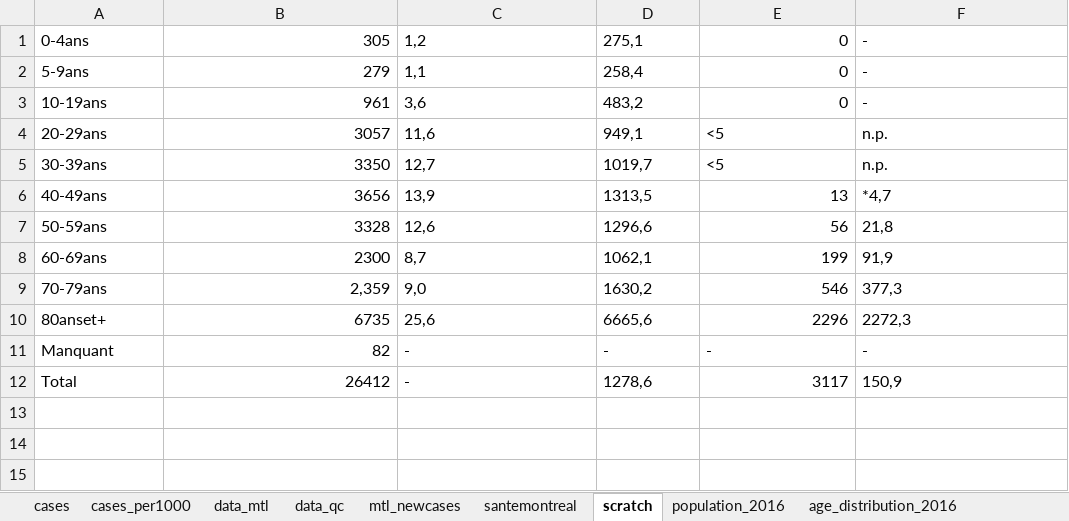
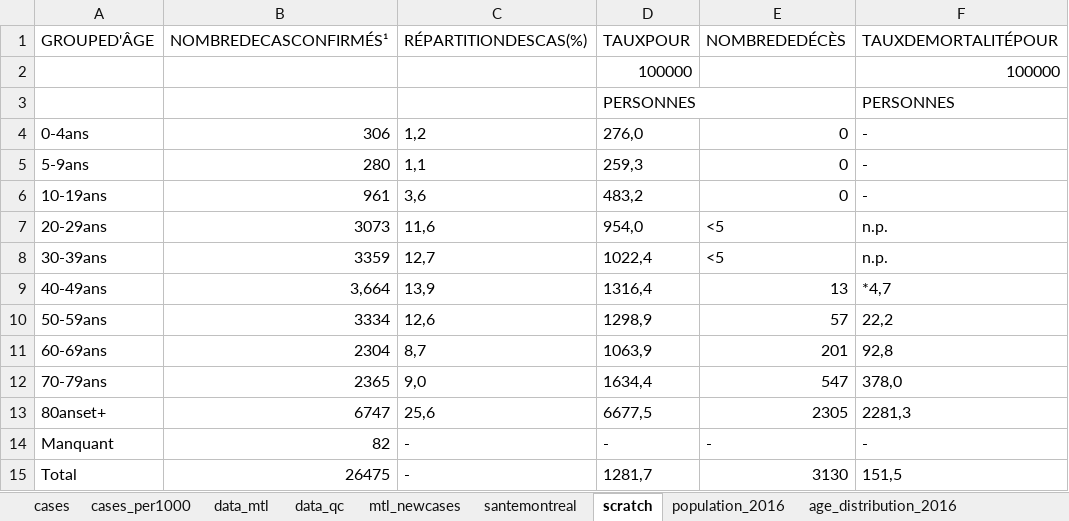
Before and after one commit to jeremymoreau/covid19mtl, an Excel workbook: app/data/covid19_MTL.xlsx, sheet scratch, drawn as a sheet; values as stored, in another font and other column widths than the file's, no borders; addresses are those after the commit; the diff names each change by its address in the sheet, - before the commit and + after, or states it on an @@ line.

```diff
--- a/app/data/covid19_MTL.xlsx (sheet scratch)
+++ b/app/data/covid19_MTL.xlsx (sheet scratch)
+row 1: GROUPED'ÂGE | NOMBREDECASCONFIRMÉS¹ | RÉPARTITIONDESCAS(%) | TAUXPOUR | NOMBREDEDÉCÈS | TAUXDEMORTALITÉPOUR
+row 2:  |  |  | 100000 |  | 100000
+row 3:  |  |  | PERSONNES |  | PERSONNES
-B4: 305
+B4: 306
-D4: 275,1
+D4: 276,0
-B5: 279
+B5: 280
-D5: 258,4
+D5: 259,3
-B7: 3057
+B7: 3073
-D7: 949,1
+D7: 954,0
-B8: 3350
+B8: 3359
-D8: 1019,7
+D8: 1022,4
-B9: 3656
+B9: 3,664
-D9: 1313,5
+D9: 1316,4
-B10: 3328
+B10: 3334
-D10: 1296,6
+D10: 1298,9
-E10: 56
+E10: 57
-F10: 21,8
+F10: 22,2
-B11: 2300
+B11: 2304
-D11: 1062,1
+D11: 1063,9
-E11: 199
+E11: 201
-F11: 91,9
+F11: 92,8
-B12: 2,359
+B12: 2365
-D12: 1630,2
+D12: 1634,4
-E12: 546
+E12: 547
-F12: 377,3
+F12: 378,0
-B13: 6735
+B13: 6747
-D13: 6665,6
+D13: 6677,5
-E13: 2296
+E13: 2305
-F13: 2272,3
+F13: 2281,3
-B15: 26412
+B15: 26475
-D15: 1278,6
+D15: 1281,7
-E15: 3117
+E15: 3130
-F15: 150,9
+F15: 151,5
```
Also changed, not shown: sheet data_mtl, sheet mtl_newcases, sheet santemontreal, 3 other files.
